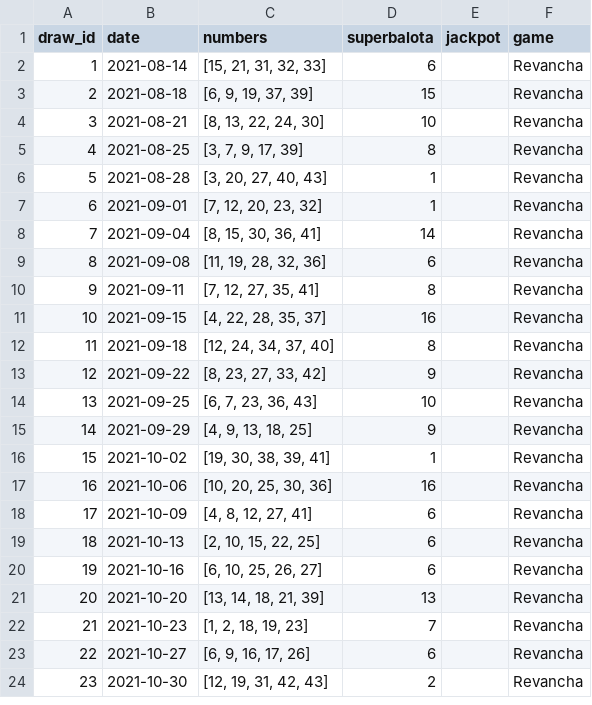
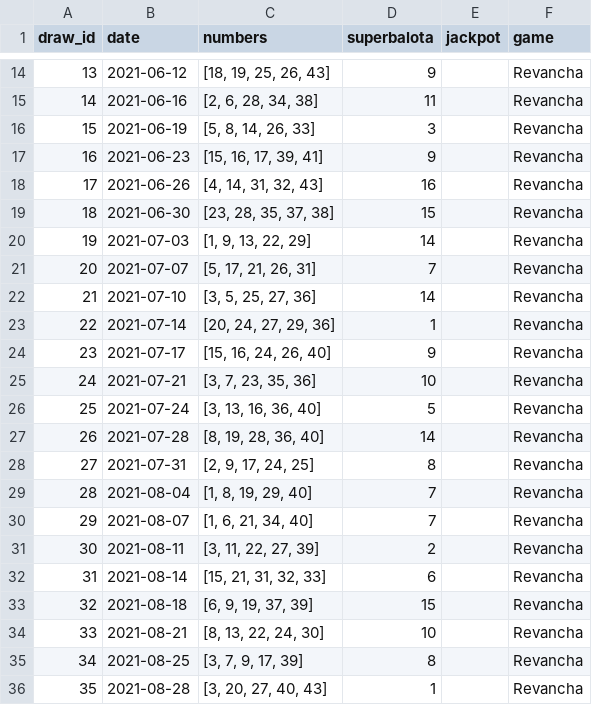
Before and after one commit to Cha0smagick/Baloto-oracle, a CSV file: data/raw/revancha_historical.csv, drawn as a sheet; only a part is shown, gaps mark what is left out; the shorter side is filled out with more unchanged rows; addresses are those after the commit; the diff covers the shown part only; the diff names each change by its address in the sheet, - before the commit and + after, or states it on an @@ line.

```diff
--- a/data/raw/revancha_historical.csv
+++ b/data/raw/revancha_historical.csv
+row 14: 13 | 2021-06-12 | [18, 19, 25, 26, 43] | 9 |  | Revancha
+row 15: 14 | 2021-06-16 | [2, 6, 28, 34, 38] | 11 |  | Revancha
+row 16: 15 | 2021-06-19 | [5, 8, 14, 26, 33] | 3 |  | Revancha
+row 17: 16 | 2021-06-23 | [15, 16, 17, 39, 41] | 9 |  | Revancha
+row 18: 17 | 2021-06-26 | [4, 14, 31, 32, 43] | 16 |  | Revancha
+row 19: 18 | 2021-06-30 | [23, 28, 35, 37, 38] | 15 |  | Revancha
+row 20: 19 | 2021-07-03 | [1, 9, 13, 22, 29] | 14 |  | Revancha
+row 21: 20 | 2021-07-07 | [5, 17, 21, 26, 31] | 7 |  | Revancha
+row 22: 21 | 2021-07-10 | [3, 5, 25, 27, 36] | 14 |  | Revancha
+row 23: 22 | 2021-07-14 | [20, 24, 27, 29, 36] | 1 |  | Revancha
+row 24: 23 | 2021-07-17 | [15, 16, 24, 26, 40] | 9 |  | Revancha
+row 25: 24 | 2021-07-21 | [3, 7, 23, 35, 36] | 10 |  | Revancha
+row 26: 25 | 2021-07-24 | [3, 13, 16, 36, 40] | 5 |  | Revancha
+row 27: 26 | 2021-07-28 | [8, 19, 28, 36, 40] | 14 |  | Revancha
+row 28: 27 | 2021-07-31 | [2, 9, 17, 24, 25] | 8 |  | Revancha
+row 29: 28 | 2021-08-04 | [1, 8, 19, 29, 40] | 7 |  | Revancha
+row 30: 29 | 2021-08-07 | [1, 6, 21, 34, 40] | 7 |  | Revancha
+row 31: 30 | 2021-08-11 | [3, 11, 22, 27, 39] | 2 |  | Revancha
@@ column A (draw_id) renumbered from row 32 down @@
```
Also changed, not shown: 12 added rows elsewhere in this file, data/raw/baloto_historical.csv, 23 other files.
